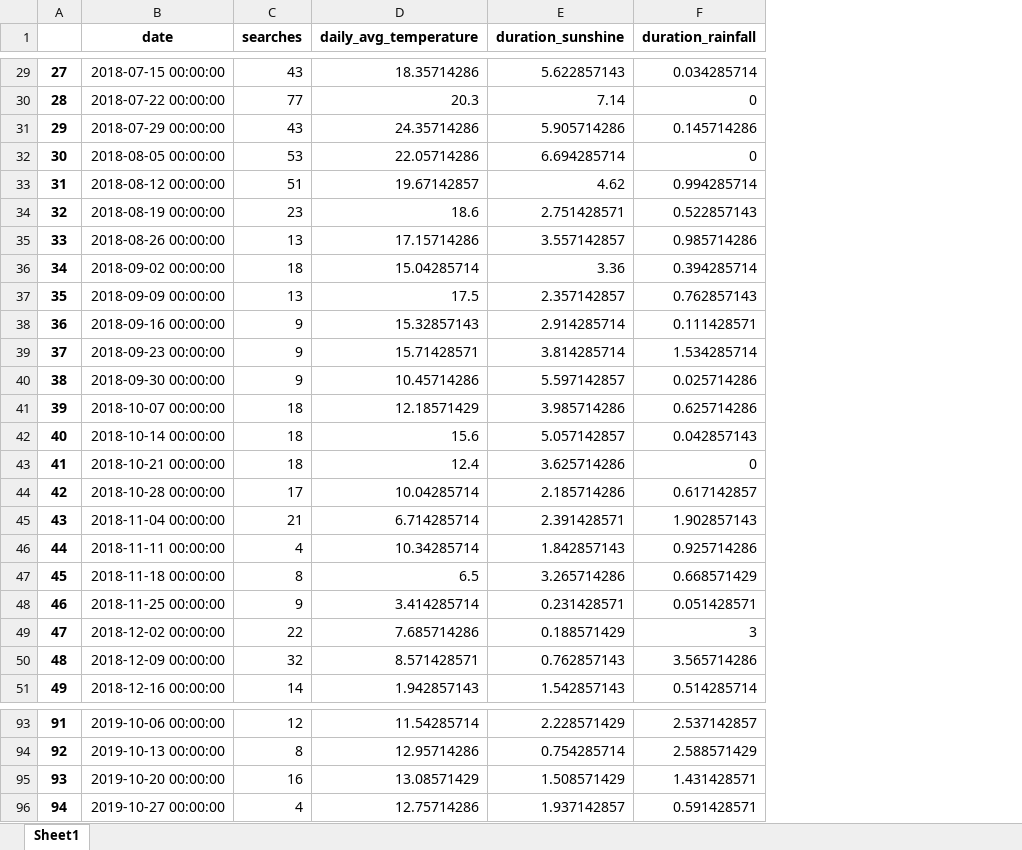
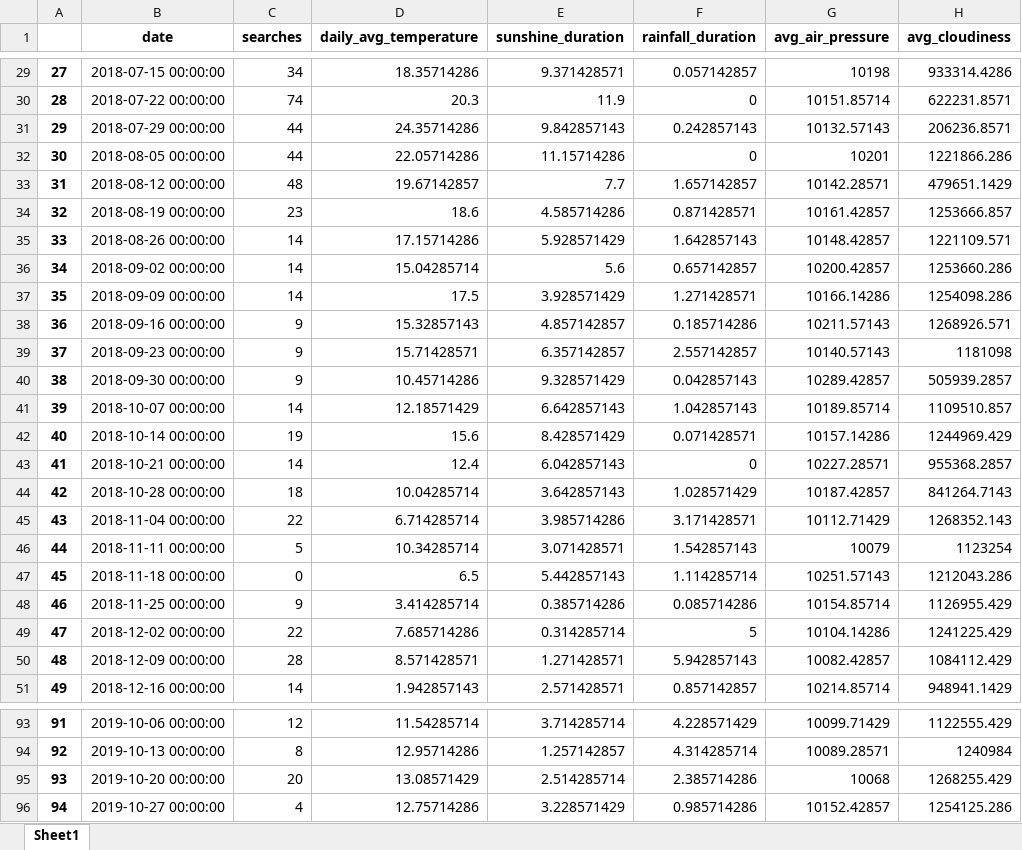
Before and after one commit to frida-ah/causality-blog, an Excel workbook: data/output/data.xlsx, sheet Sheet1, drawn as a sheet; only a part is shown, gaps mark what is left out; values as stored, in another font and other column widths than the file's, no borders; removed rows and columns are numbered as before the commit, all else as after; the diff covers the shown part only; the diff names each change by its address in the sheet, - before the commit and + after, or states it on an @@ line.

```diff
--- a/data/output/data.xlsx (sheet Sheet1)
+++ b/data/output/data.xlsx (sheet Sheet1)
-column E (duration_sunshine), rows 29-51: 5.622857143 | 7.14 | 5.905714286 | 6.694285714 | 4.62 | 2.751428571 | 3.557142857 | 3.36 | 2.357142857 | 2.914285714 | 3.814285714 | 5.597142857 | 3.985714286 | 5.057142857 | 3.625714286 | 2.185714286 | 2.391428571 | 1.842857143 | 3.265714286 | 0.231428571 | 0.188571429 | 0.762857143 | 1.542857143; rows 93-96: 2.228571429 | 0.754285714 | 1.508571429 | 1.937142857
-column F (duration_rainfall), rows 29-51: 0.034285714 | 0 | 0.145714286 | 0 | 0.994285714 | 0.522857143 | 0.985714286 | 0.394285714 | 0.762857143 | 0.111428571 | 1.534285714 | 0.025714286 | 0.625714286 | 0.042857143 | 0 | 0.617142857 | 1.902857143 | 0.925714286 | 0.668571429 | 0.051428571 | 3 | 3.565714286 | 0.514285714; rows 93-96: 2.537142857 | 2.588571429 | 1.431428571 | 0.591428571
+column E (sunshine_duration), rows 29-51: 9.371428571 | 11.9 | 9.842857143 | 11.15714286 | 7.7 | 4.585714286 | 5.928571429 | 5.6 | 3.928571429 | 4.857142857 | 6.357142857 | 9.328571429 | 6.642857143 | 8.428571429 | 6.042857143 | 3.642857143 | 3.985714286 | 3.071428571 | 5.442857143 | 0.385714286 | 0.314285714 | 1.271428571 | 2.571428571; rows 93-96: 3.714285714 | 1.257142857 | 2.514285714 | 3.228571429
+column F (rainfall_duration), rows 29-51: 0.057142857 | 0 | 0.242857143 | 0 | 1.657142857 | 0.871428571 | 1.642857143 | 0.657142857 | 1.271428571 | 0.185714286 | 2.557142857 | 0.042857143 | 1.042857143 | 0.071428571 | 0 | 1.028571429 | 3.171428571 | 1.542857143 | 1.114285714 | 0.085714286 | 5 | 5.942857143 | 0.857142857; rows 93-96: 4.228571429 | 4.314285714 | 2.385714286 | 0.985714286
+column G (avg_air_pressure), rows 29-51: 10198 | 10151.85714 | 10132.57143 | 10201 | 10142.28571 | 10161.42857 | 10148.42857 | 10200.42857 | 10166.14286 | 10211.57143 | 10140.57143 | 10289.42857 | 10189.85714 | 10157.14286 | 10227.28571 | 10187.42857 | 10112.71429 | 10079 | 10251.57143 | 10154.85714 | 10104.14286 | 10082.42857 | 10214.85714; rows 93-96: 10099.71429 | 10089.28571 | 10068 | 10152.42857
+column H (avg_cloudiness), rows 29-51: 933314.4286 | 622231.8571 | 206236.8571 | 1221866.286 | 479651.1429 | 1253666.857 | 1221109.571 | 1253660.286 | 1254098.286 | 1268926.571 | 1181098 | 505939.2857 | 1109510.857 | 1244969.429 | 955368.2857 | 841264.7143 | 1268352.143 | 1123254 | 1212043.286 | 1126955.429 | 1241225.429 | 1084112.429 | 948941.1429; rows 93-96: 1122555.429 | 1240984 | 1268255.429 | 1254125.286
-C29 (searches): 43
+C29 (searches): 34
-C30 (searches): 77
+C30 (searches): 74
-C31 (searches): 43
+C31 (searches): 44
-C32 (searches): 53
+C32 (searches): 44
-C33 (searches): 51
+C33 (searches): 48
-C35 (searches): 13
+C35 (searches): 14
-C36 (searches): 18
+C36 (searches): 14
-C37 (searches): 13
+C37 (searches): 14
-C41 (searches): 18
+C41 (searches): 14
-C42 (searches): 18
+C42 (searches): 19
-C43 (searches): 18
+C43 (searches): 14
-C44 (searches): 17
+C44 (searches): 18
-C45 (searches): 21
+C45 (searches): 22
-C46 (searches): 4
+C46 (searches): 5
-C47 (searches): 8
+C47 (searches): 0
-C50 (searches): 32
+C50 (searches): 28
-C95 (searches): 16
+C95 (searches): 20
```
Also changed, not shown: 45 edited cells elsewhere in this sheet, 8 other files.
